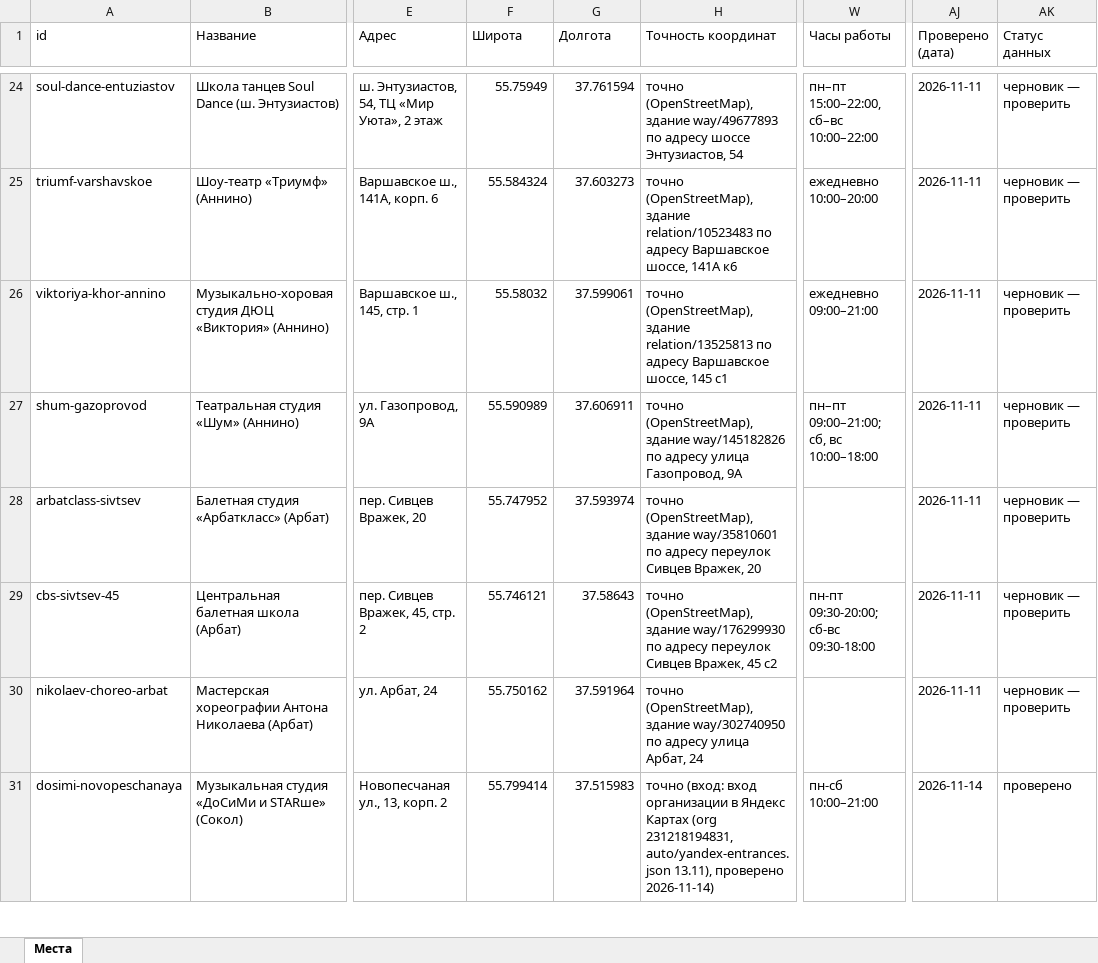
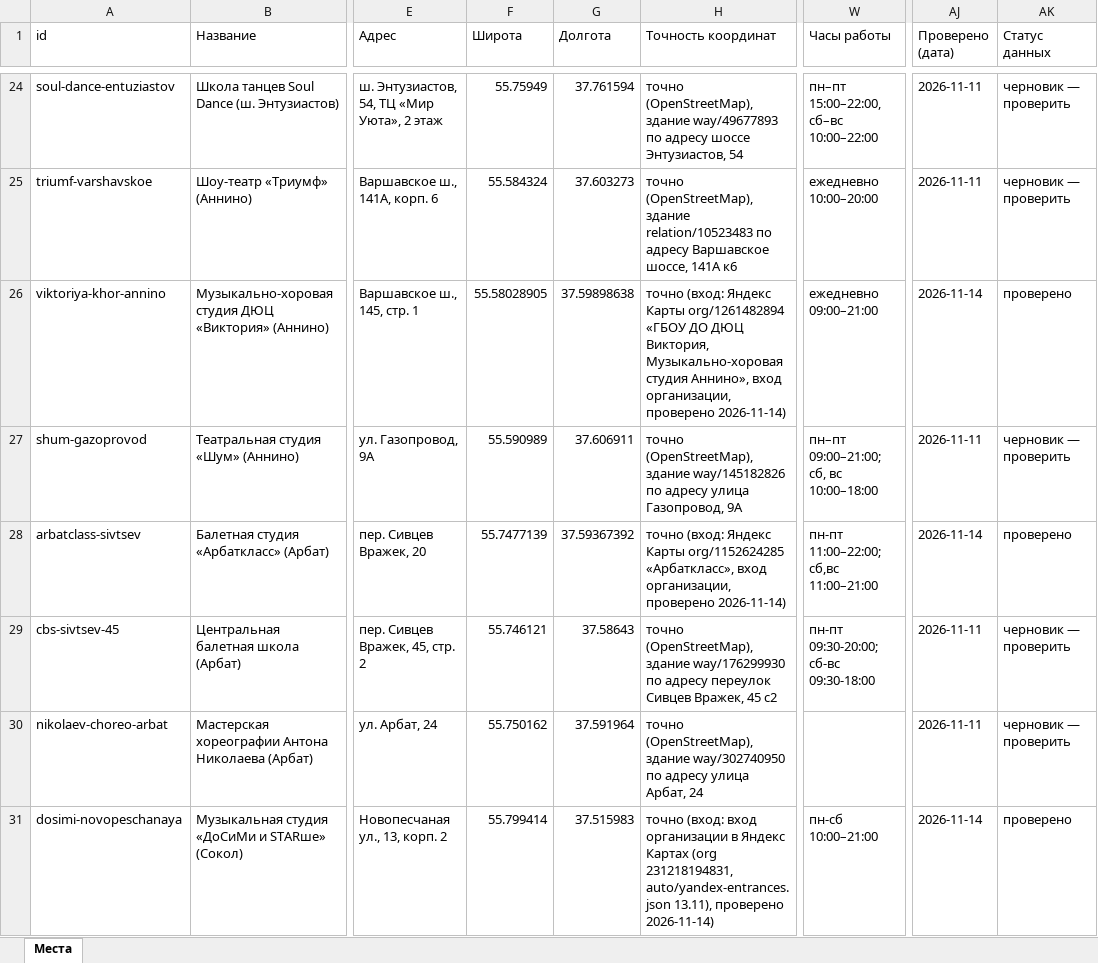
Before and after one commit to vadimsurov-apps/kudapoiti-data, an Excel workbook: data/parts/creative.xlsx, sheet Места, drawn as a sheet; only a part is shown, gaps mark what is left out; values as stored, in another font and other column widths than the file's, no borders; the diff covers the shown part only; the diff names each change by its address in the sheet, - before the commit and + after, or states it on an @@ line.

```diff
--- a/data/parts/creative.xlsx (sheet Места)
+++ b/data/parts/creative.xlsx (sheet Места)
-F26 (Широта): 55.58032
+F26 (Широта): 55.58028905
-G26 (Долгота): 37.599061
+G26 (Долгота): 37.59898638
-H26 (Точность координат): точно (OpenStreetMap), здание relation/13525813 по адресу Варшавское шоссе, 145 с1
+H26 (Точность координат): точно (вход: Яндекс Карты org/1261482894 «ГБОУ ДО ДЮЦ Виктория, Музыкально-хоровая студия Аннино», вход организации, проверено 2026-11-14)
-AJ26 (Проверено (дата)): 2026-11-11
+AJ26 (Проверено (дата)): 2026-11-14
-AK26 (Статус данных): черновик — проверить
+AK26 (Статус данных): проверено
-F28 (Широта): 55.747952
+F28 (Широта): 55.7477139
-G28 (Долгота): 37.593974
+G28 (Долгота): 37.59367392
-H28 (Точность координат): точно (OpenStreetMap), здание way/35810601 по адресу переулок Сивцев Вражек, 20
+H28 (Точность координат): точно (вход: Яндекс Карты org/1152624285 «Арбаткласс», вход организации, проверено 2026-11-14)
-W28 (Часы работы): (empty)
+W28 (Часы работы): пн-пт 11:00–22:00; сб,вс 11:00–21:00
-AJ28 (Проверено (дата)): 2026-11-11
+AJ28 (Проверено (дата)): 2026-11-14
-AK28 (Статус данных): черновик — проверить
+AK28 (Статус данных): проверено
```
Also changed, not shown: 26 edited cells elsewhere in this sheet, data/kuda-poiti-mesta.xlsx, data/parts/pools.xlsx, 6 other files.
